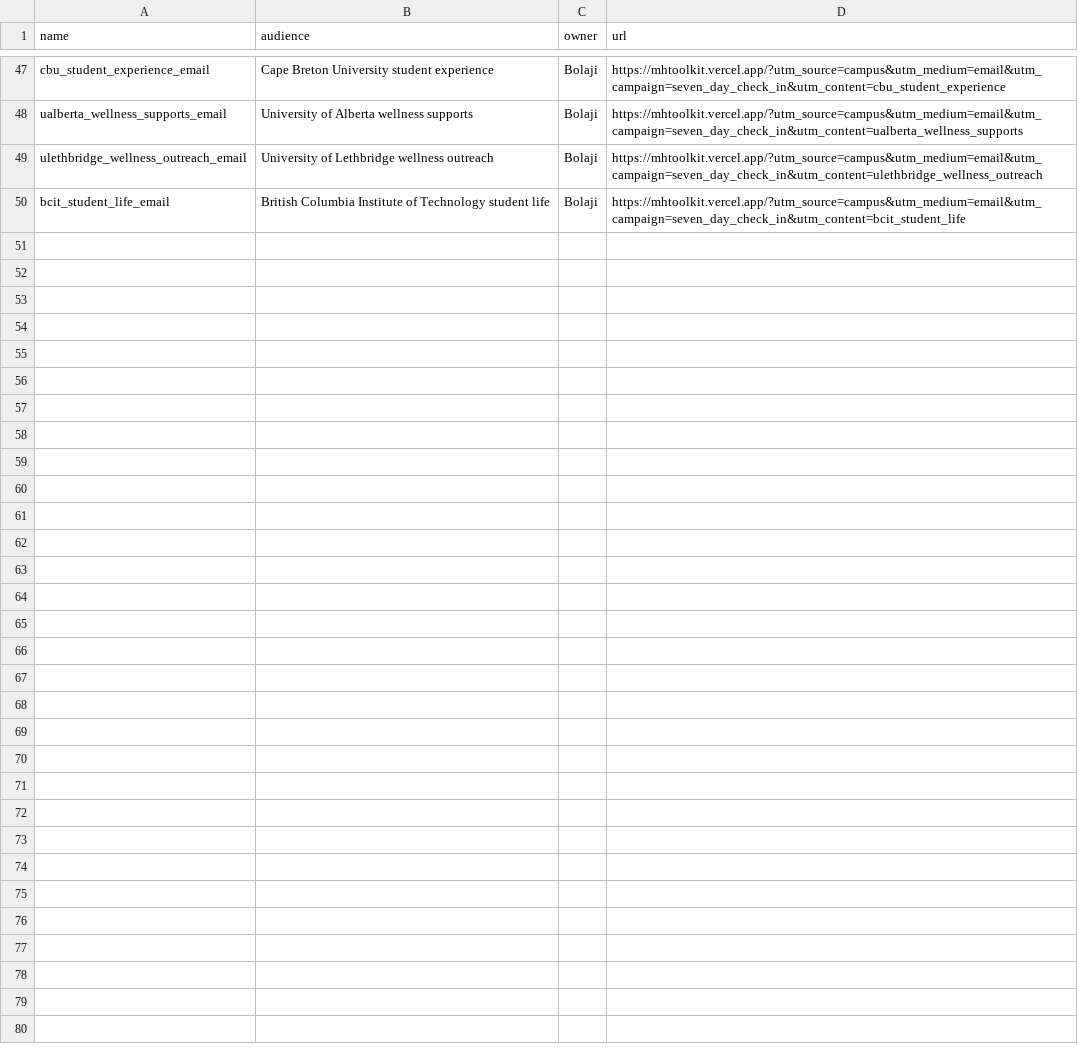
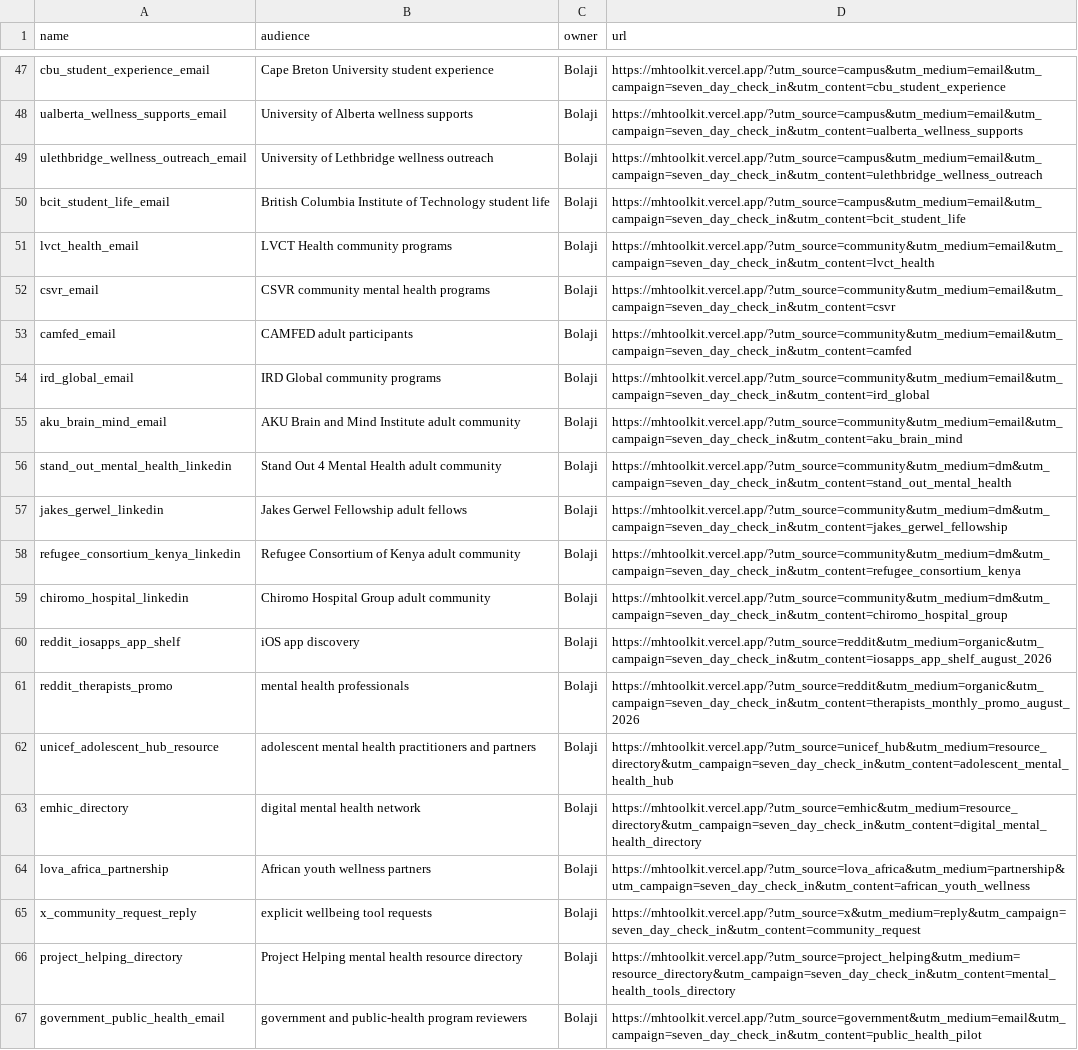
Before and after one commit to ibrolord/mental-health-project, a CSV file: docs/launch/campaign-links.csv, drawn as a sheet; only a part is shown, gaps mark what is left out.

```diff
--- a/docs/launch/campaign-links.csv
+++ b/docs/launch/campaign-links.csv
@@ -50 +50,18 @@ ulethbridge_wellness_outreach_email,University of Lethbridge wellness outreach,B
 bcit_student_life_email,British Columbia Institute of Technology student life,Bolaji,https://mhtoolkit.vercel.app/?utm_source=campus&utm_medium=email&utm_campaign=seven_day_check_in&utm_content=bcit_student_life
+lvct_health_email,LVCT Health community programs,Bolaji,https://mhtoolkit.vercel.app/?utm_source=community&utm_medium=email&utm_campaign=seven_day_check_in&utm_content=lvct_health
+csvr_email,CSVR community mental health programs,Bolaji,https://mhtoolkit.vercel.app/?utm_source=community&utm_medium=email&utm_campaign=seven_day_check_in&utm_content=csvr
+camfed_email,CAMFED adult participants,Bolaji,https://mhtoolkit.vercel.app/?utm_source=community&utm_medium=email&utm_campaign=seven_day_check_in&utm_content=camfed
+ird_global_email,IRD Global community programs,Bolaji,https://mhtoolkit.vercel.app/?utm_source=community&utm_medium=email&utm_campaign=seven_day_check_in&utm_content=ird_global
+aku_brain_mind_email,AKU Brain and Mind Institute adult community,Bolaji,https://mhtoolkit.vercel.app/?utm_source=community&utm_medium=email&utm_campaign=seven_day_check_in&utm_content=aku_brain_mind
+stand_out_mental_health_linkedin,Stand Out 4 Mental Health adult community,Bolaji,https://mhtoolkit.vercel.app/?utm_source=community&utm_medium=dm&utm_campaign=seven_day_check_in&utm_content=stand_out_mental_health
+jakes_gerwel_linkedin,Jakes Gerwel Fellowship adult fellows,Bolaji,https://mhtoolkit.vercel.app/?utm_source=community&utm_medium=dm&utm_campaign=seven_day_check_in&utm_content=jakes_gerwel_fellowship
+refugee_consortium_kenya_linkedin,Refugee Consortium of Kenya adult community,Bolaji,https://mhtoolkit.vercel.app/?utm_source=community&utm_medium=dm&utm_campaign=seven_day_check_in&utm_content=refugee_consortium_kenya
+chiromo_hospital_linkedin,Chiromo Hospital Group adult community,Bolaji,https://mhtoolkit.vercel.app/?utm_source=community&utm_medium=dm&utm_campaign=seven_day_check_in&utm_content=chiromo_hospital_group
+reddit_iosapps_app_shelf,iOS app discovery,Bolaji,https://mhtoolkit.vercel.app/?utm_source=reddit&utm_medium=organic&utm_campaign=seven_day_check_in&utm_content=iosapps_app_shelf_august_2026
+reddit_therapists_promo,mental health professionals,Bolaji,https://mhtoolkit.vercel.app/?utm_source=reddit&utm_medium=organic&utm_campaign=seven_day_check_in&utm_content=therapists_monthly_promo_august_2026
+unicef_adolescent_hub_resource,adolescent mental health practitioners and partners,Bolaji,https://mhtoolkit.vercel.app/?utm_source=unicef_hub&utm_medium=resource_directory&utm_campaign=seven_day_check_in&utm_content=adolescent_mental_health_hub
+emhic_directory,digital mental health network,Bolaji,https://mhtoolkit.vercel.app/?utm_source=emhic&utm_medium=resource_directory&utm_campaign=seven_day_check_in&utm_content=digital_mental_health_directory
+lova_africa_partnership,African youth wellness partners,Bolaji,https://mhtoolkit.vercel.app/?utm_source=lova_africa&utm_medium=partnership&utm_campaign=seven_day_check_in&utm_content=african_youth_wellness
+x_community_request_reply,explicit wellbeing tool requests,Bolaji,https://mhtoolkit.vercel.app/?utm_source=x&utm_medium=reply&utm_campaign=seven_day_check_in&utm_content=community_request
+project_helping_directory,Project Helping mental health resource directory,Bolaji,https://mhtoolkit.vercel.app/?utm_source=project_helping&utm_medium=resource_directory&utm_campaign=seven_day_check_in&utm_content=mental_health_tools_directory
+government_public_health_email,government and public-health program reviewers,Bolaji,https://mhtoolkit.vercel.app/?utm_source=government&utm_medium=email&utm_campaign=seven_day_check_in&utm_content=public_health_pilot
```
Also changed, not shown: 5 other files.
